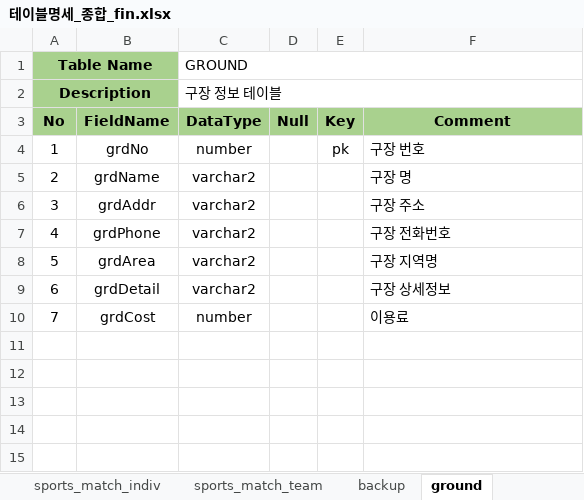
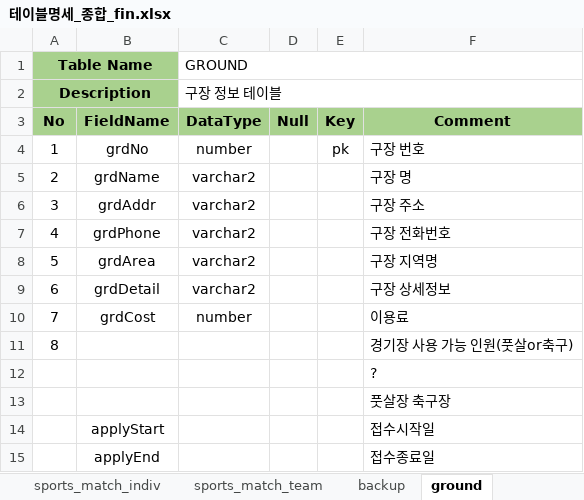
Before and after one commit to ParkNuri/LPG-WebProject, an Excel workbook: table/table_merge/테이블명세_종합_fin.xlsx, sheet ground, drawn as a sheet; values as stored, in another font and other column widths than the file's, no borders; the diff names each change by its address in the sheet, - before the commit and + after, or states it on an @@ line.

Commit message:
2020.01.17 modified tables

```diff
--- a/table/table_merge/테이블명세_종합_fin.xlsx (sheet ground)
+++ b/table/table_merge/테이블명세_종합_fin.xlsx (sheet ground)
+row 11: 8 |  |  |  |  | 경기장 사용 가능 인원(풋살or축구)
+row 12:  |  |  |  |  | ?
+row 13:  |  |  |  |  | 풋살장 축구장
+row 14:  | applyStart |  |  |  | 접수시작일
+row 15:  | applyEnd |  |  |  | 접수종료일
```
Also changed, not shown: 3 other files.
